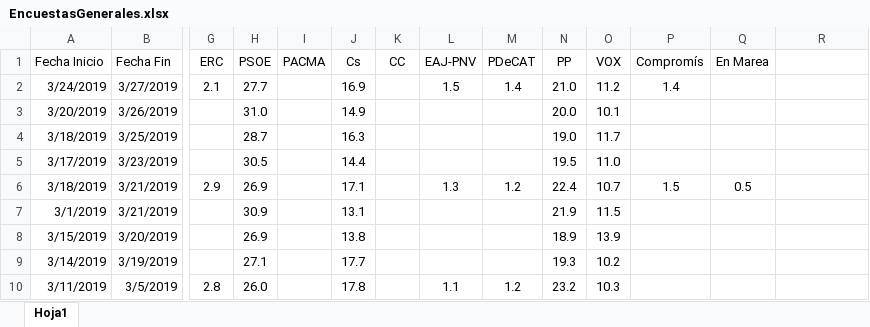
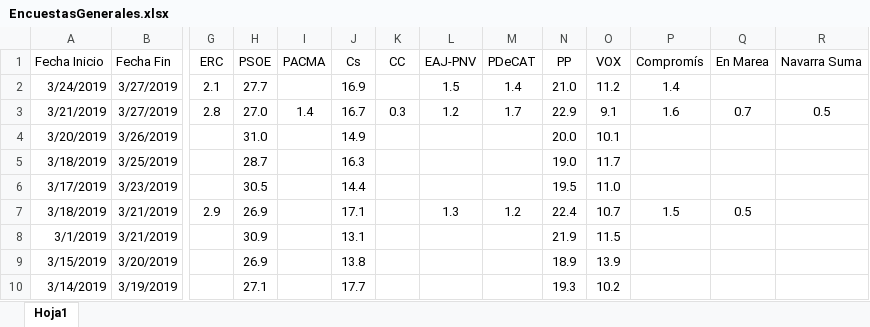
Before and after one commit to ChusCarro/1datomas, an Excel workbook: EleccionesGenerales/EncuestasGenerales.xlsx, sheet Hoja1, drawn as a sheet; only a part is shown, gaps mark what is left out; the shorter side is filled out with more unchanged rows; values as stored, in another font and other column widths than the file's, no borders; rows hold the shown columns only; the diff names each change by its address in the sheet, - before the commit and + after, or states it on an @@ line.

```diff
--- a/EleccionesGenerales/EncuestasGenerales.xlsx (sheet Hoja1)
+++ b/EleccionesGenerales/EncuestasGenerales.xlsx (sheet Hoja1)
-R1: (empty)
+R1: Navarra Suma
+row 3: 3/21/2019 | 3/27/2019 | 2.8 | 27.0 | 1.4 | 16.7 | 0.3 | 1.2 | 1.7 | 22.9 | 9.1 | 1.6 | 0.7 | 0.5
```
Also changed, not shown: 17 other files.
